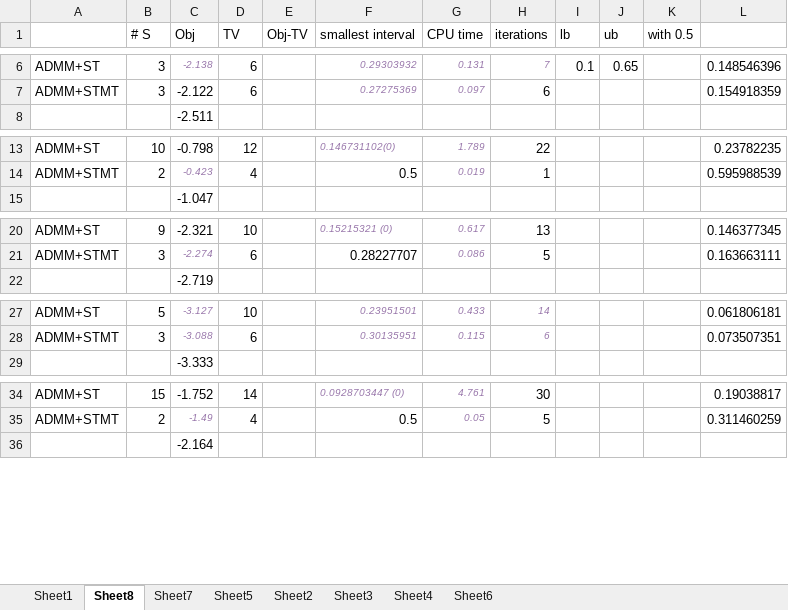
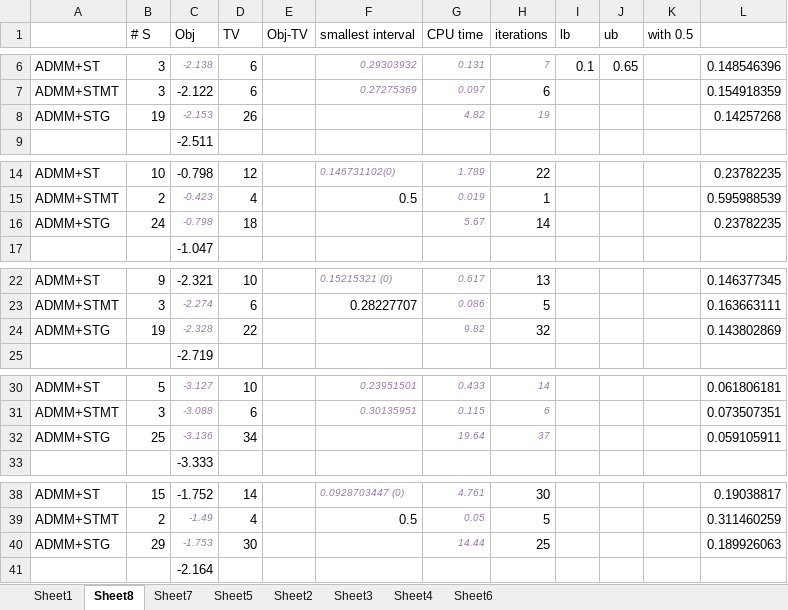
Before and after one commit to xinyufei/Quantum-Control-qutip, an Excel workbook: results.xlsx, sheet Sheet8, drawn as a sheet; only a part is shown, gaps mark what is left out; values as stored, in another font and other column widths than the file's, no borders; the diff covers the shown part only; the diff names each change by its address in the sheet, - before the commit and + after, or states it on an @@ line.

Commit message:
add results figures for paper

```diff
--- a/results.xlsx (sheet Sheet8)
+++ b/results.xlsx (sheet Sheet8)
+row 8: ADMM+STG | 19 | -2.153 | 26 |  |  | 4.82 | 19 |  |  |  | 0.14257268
+row 16: ADMM+STG | 24 | -0.798 | 18 |  |  | 5.67 | 14 |  |  |  | 0.23782235
+row 24: ADMM+STG | 19 | -2.328 | 22 |  |  | 9.82 | 32 |  |  |  | 0.143802869
+row 32: ADMM+STG | 25 | -3.136 | 34 |  |  | 19.64 | 37 |  |  |  | 0.059105911
+row 40: ADMM+STG | 29 | -1.753 | 30 |  |  | 14.44 | 25 |  |  |  | 0.189926063
```
Also changed, not shown: 6 added rows and 7 edited cells elsewhere in this sheet, sheet Sheet1, sheet Sheet4, formulas that keep their value, 8 other files.
